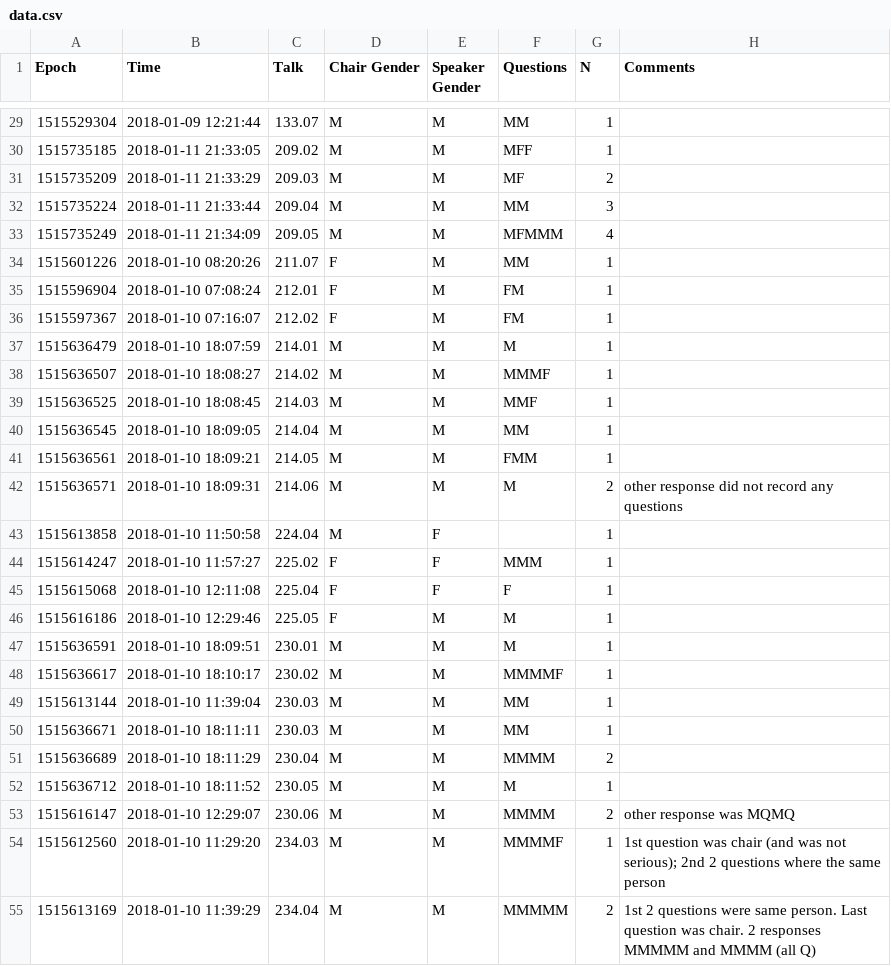
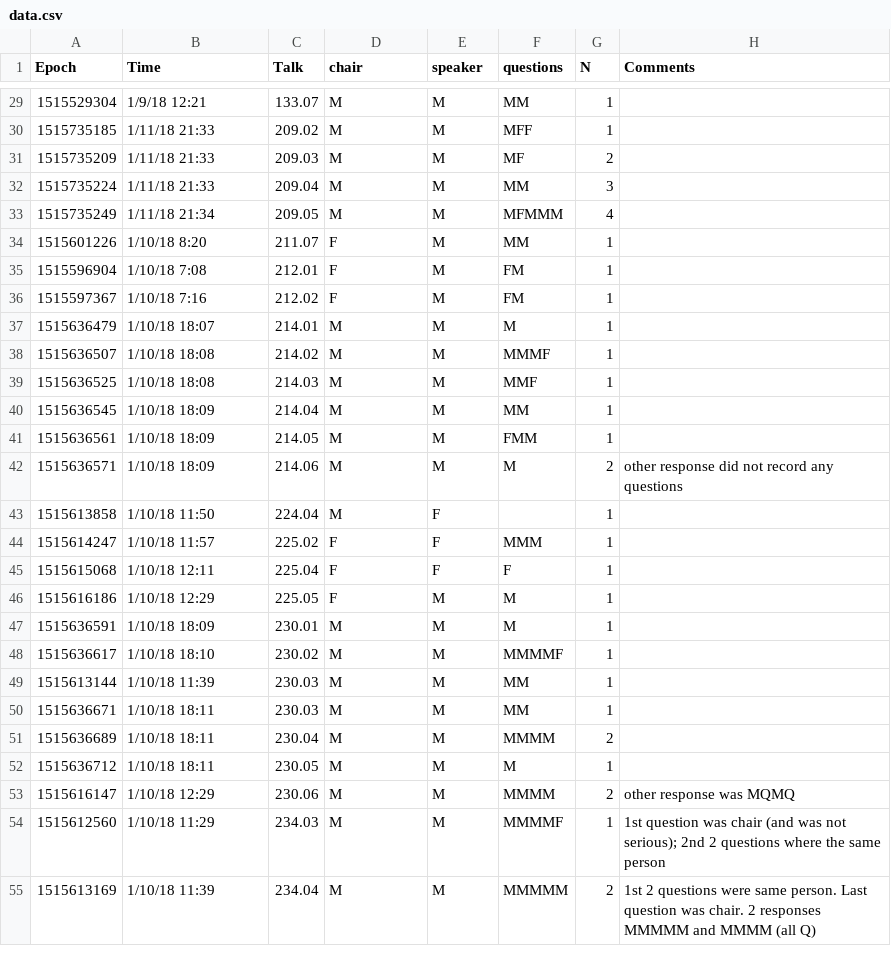
Before and after one commit to stephtdouglas/Gender-in-Astro, a CSV file: data/aas231/data.csv, drawn as a sheet; only a part is shown, gaps mark what is left out; the diff covers the shown part only.

```diff
--- a/data/aas231/data.csv
+++ b/data/aas231/data.csv
@@ -1 +1 @@
-Epoch,Time,Talk,Chair Gender,Speaker Gender,Questions,N,Comments
+Epoch,Time,Talk,chair,speaker,questions,N,Comments
@@ -29,27 +29,27 @@ Epoch,Time,Talk,Chair Gender,Speaker Gender,Questions,N,Comments
-1515529304,2018-01-09 12:21:44,133.07,M,M,MM,1,
-1515735185,2018-01-11 21:33:05,209.02,M,M,MFF,1,
-1515735209,2018-01-11 21:33:29,209.03,M,M,MF,2,
-1515735224,2018-01-11 21:33:44,209.04,M,M,MM,3,
-1515735249,2018-01-11 21:34:09,209.05,M,M,MFMMM,4,
-1515601226,2018-01-10 08:20:26,211.07,F,M,MM,1,
-1515596904,2018-01-10 07:08:24,212.01,F,M,FM,1,
-1515597367,2018-01-10 07:16:07,212.02,F,M,FM,1,
-1515636479,2018-01-10 18:07:59,214.01,M,M,M,1,
-1515636507,2018-01-10 18:08:27,214.02,M,M,MMMF,1,
-1515636525,2018-01-10 18:08:45,214.03,M,M,MMF,1,
-1515636545,2018-01-10 18:09:05,214.04,M,M,MM,1,
-1515636561,2018-01-10 18:09:21,214.05,M,M,FMM,1,
-1515636571,2018-01-10 18:09:31,214.06,M,M,M,2,other response did not record any questions
-1515613858,2018-01-10 11:50:58,224.04,M,F,,1,
-1515614247,2018-01-10 11:57:27,225.02,F,F,MMM,1,
-1515615068,2018-01-10 12:11:08,225.04,F,F,F,1,
-1515616186,2018-01-10 12:29:46,225.05,F,M,M,1,
-1515636591,2018-01-10 18:09:51,230.01,M,M,M,1,
-1515636617,2018-01-10 18:10:17,230.02,M,M,MMMMF,1,
-1515613144,2018-01-10 11:39:04,230.03,M,M,MM,1,
-1515636671,2018-01-10 18:11:11,230.03,M,M,MM,1,
-1515636689,2018-01-10 18:11:29,230.04,M,M,MMMM,2,
-1515636712,2018-01-10 18:11:52,230.05,M,M,M,1,
-1515616147,2018-01-10 12:29:07,230.06,M,M,MMMM,2,other response was MQMQ
-1515612560,2018-01-10 11:29:20,234.03,M,M,MMMMF,1,1st question was chair (and was not serious);  2nd 2 questions where the same person
-1515613169,2018-01-10 11:39:29,234.04,M,M,MMMMM,2,1st 2 questions were same person. Last question was chair. 2 responses MMMMM and MMMM (all Q)
+1515529304,1/9/18 12:21,133.07,M,M,MM,1,
+1515735185,1/11/18 21:33,209.02,M,M,MFF,1,
+1515735209,1/11/18 21:33,209.03,M,M,MF,2,
+1515735224,1/11/18 21:33,209.04,M,M,MM,3,
+1515735249,1/11/18 21:34,209.05,M,M,MFMMM,4,
+1515601226,1/10/18 8:20,211.07,F,M,MM,1,
+1515596904,1/10/18 7:08,212.01,F,M,FM,1,
+1515597367,1/10/18 7:16,212.02,F,M,FM,1,
+1515636479,1/10/18 18:07,214.01,M,M,M,1,
+1515636507,1/10/18 18:08,214.02,M,M,MMMF,1,
+1515636525,1/10/18 18:08,214.03,M,M,MMF,1,
+1515636545,1/10/18 18:09,214.04,M,M,MM,1,
+1515636561,1/10/18 18:09,214.05,M,M,FMM,1,
+1515636571,1/10/18 18:09,214.06,M,M,M,2,other response did not record any questions
+1515613858,1/10/18 11:50,224.04,M,F,,1,
+1515614247,1/10/18 11:57,225.02,F,F,MMM,1,
+1515615068,1/10/18 12:11,225.04,F,F,F,1,
+1515616186,1/10/18 12:29,225.05,F,M,M,1,
+1515636591,1/10/18 18:09,230.01,M,M,M,1,
+1515636617,1/10/18 18:10,230.02,M,M,MMMMF,1,
+1515613144,1/10/18 11:39,230.03,M,M,MM,1,
+1515636671,1/10/18 18:11,230.03,M,M,MM,1,
+1515636689,1/10/18 18:11,230.04,M,M,MMMM,2,
+1515636712,1/10/18 18:11,230.05,M,M,M,1,
+1515616147,1/10/18 12:29,230.06,M,M,MMMM,2,other response was MQMQ
+1515612560,1/10/18 11:29,234.03,M,M,MMMMF,1,1st question was chair (and was not serious);  2nd 2 questions where the same person
+1515613169,1/10/18 11:39,234.04,M,M,MMMMM,2,1st 2 questions were same person. Last question was chair. 2 responses MMMMM and MMMM (all Q)
```
Also changed, not shown: 116 edited cells elsewhere in this file.
